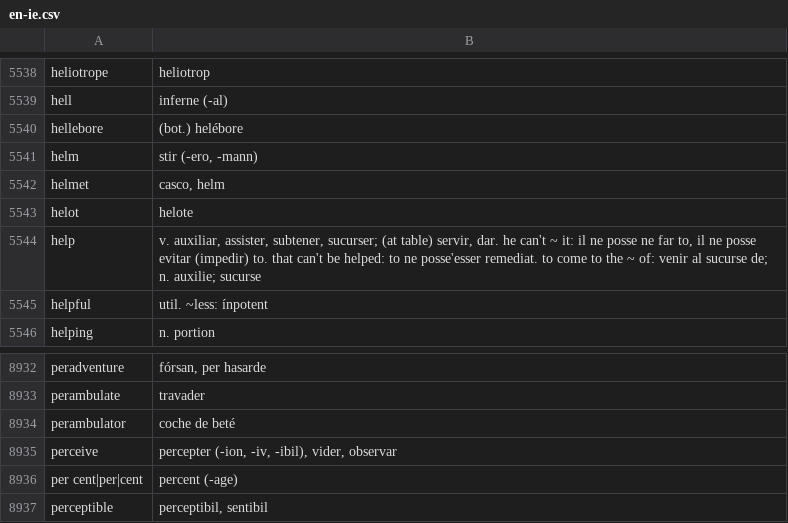
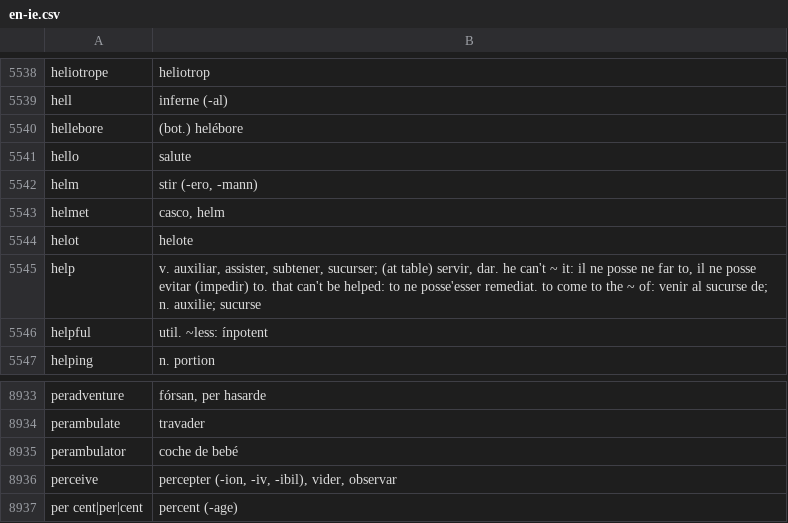
Before and after one commit to occidental-lang/dictionaries, a CSV file: data/en-ie.csv, drawn as a sheet; only a part is shown, gaps mark what is left out; the shorter side is filled out with more unchanged rows.

Commit message:
+hello, correction to coche de bebé

```diff
--- a/data/en-ie.csv
+++ b/data/en-ie.csv
@@ -5540,2 +5540,3 @@ hell,inferne (-al)
 hellebore,(bot.) helébore
+hello,salute
 helm,"stir (-ero, -mann)"
@@ -8933,3 +8934,3 @@ peradventure,"fórsan, per hasarde"
 perambulate,travader
-perambulator,coche de beté
+perambulator,coche de bebé
 perceive,"percepter (-ion, -iv, -ibil), vider, observar"
```
